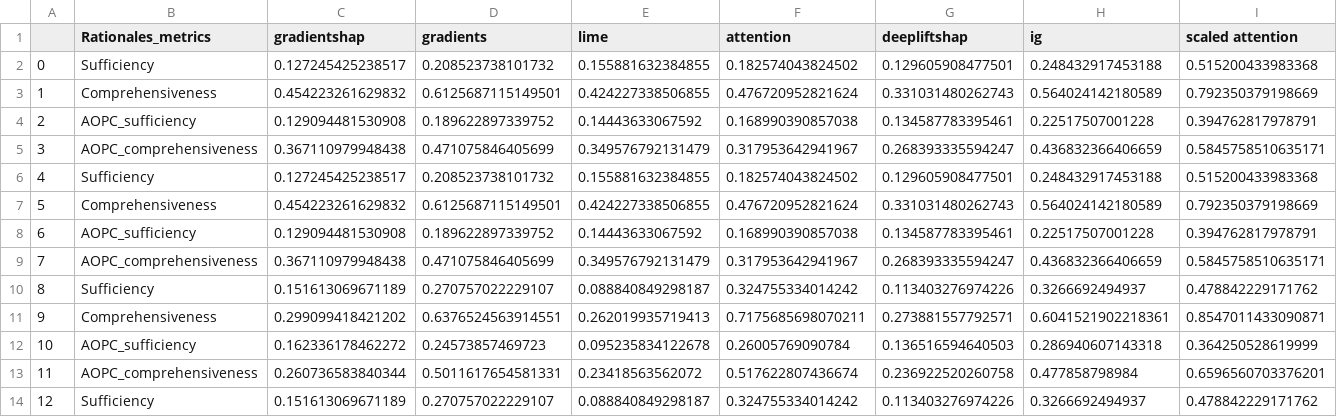
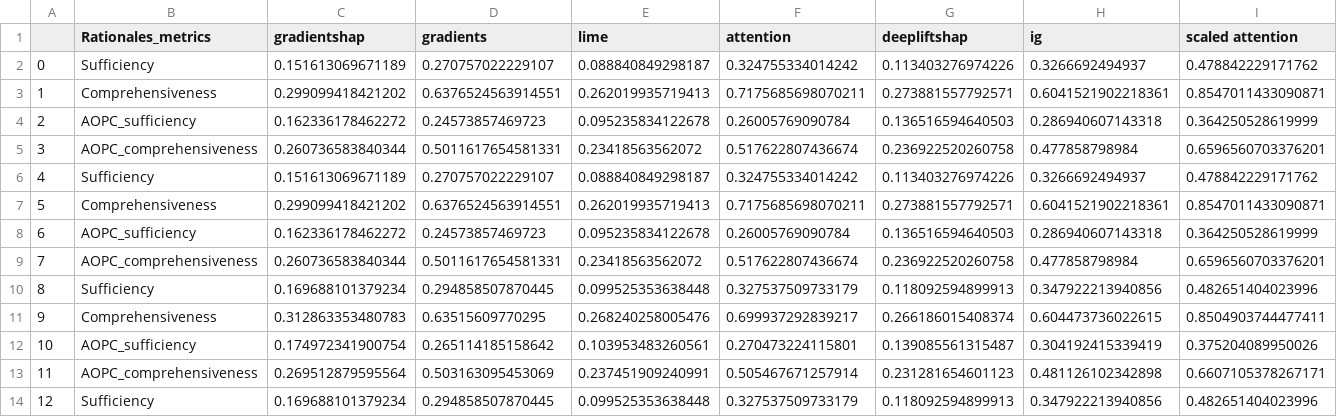
Before and after one commit to casszhao/temporal-drift-on-explanation, a CSV file: saved_everything/AmazPantry/posthoc_and_predictive.csv, drawn as a sheet; only a part is shown; the shorter side is filled out with more unchanged rows; removed rows and columns are numbered as before the commit, all else as after; rows hold the shown columns only; the diff names each change by its address in the sheet, - before the commit and + after, or states it on an @@ line.

```diff
--- a/saved_everything/AmazPantry/posthoc_and_predictive.csv
+++ b/saved_everything/AmazPantry/posthoc_and_predictive.csv
-row 2: 0 | Sufficiency | 0.127245425238517 | 0.208523738101732 | 0.155881632384855 | 0.182574043824502 | 0.129605908477501 | 0.248432917453188 | 0.515200433983368
-row 3: 1 | Comprehensiveness | 0.454223261629832 | 0.6125687115149501 | 0.424227338506855 | 0.476720952821624 | 0.331031480262743 | 0.564024142180589 | 0.792350379198669
-row 4: 2 | AOPC_sufficiency | 0.129094481530908 | 0.189622897339752 | 0.14443633067592 | 0.168990390857038 | 0.134587783395461 | 0.22517507001228 | 0.394762817978791
-row 5: 3 | AOPC_comprehensiveness | 0.367110979948438 | 0.471075846405699 | 0.349576792131479 | 0.317953642941967 | 0.268393335594247 | 0.436832366406659 | 0.5845758510635171
-row 6: 4 | Sufficiency | 0.127245425238517 | 0.208523738101732 | 0.155881632384855 | 0.182574043824502 | 0.129605908477501 | 0.248432917453188 | 0.515200433983368
-row 7: 5 | Comprehensiveness | 0.454223261629832 | 0.6125687115149501 | 0.424227338506855 | 0.476720952821624 | 0.331031480262743 | 0.564024142180589 | 0.792350379198669
-row 8: 6 | AOPC_sufficiency | 0.129094481530908 | 0.189622897339752 | 0.14443633067592 | 0.168990390857038 | 0.134587783395461 | 0.22517507001228 | 0.394762817978791
-row 9: 7 | AOPC_comprehensiveness | 0.367110979948438 | 0.471075846405699 | 0.349576792131479 | 0.317953642941967 | 0.268393335594247 | 0.436832366406659 | 0.5845758510635171
@@ column A renumbered from row 2 down @@
```
Also changed, not shown: saved_everything/AmazDigiMu/posthoc_and_predictive.csv, saved_everything/agnews/posthoc_and_predictive.csv, 10 other files.
